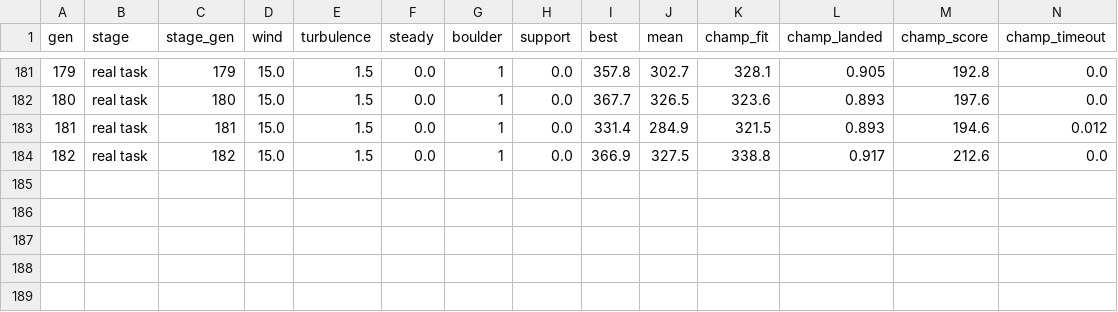
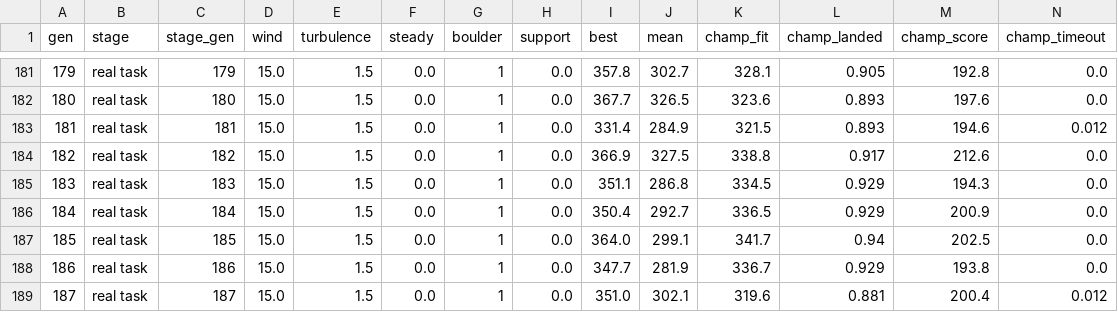
Before and after one commit to JCA374/lunarlander-curriculum, a CSV file: runs/K/stats.csv, drawn as a sheet; only a part is shown, gaps mark what is left out; rows hold the shown columns only; the diff names each change by its address in the sheet, - before the commit and + after, or states it on an @@ line.

```diff
--- a/runs/K/stats.csv
+++ b/runs/K/stats.csv
+row 185: 183 | real task | 183 | 15.0 | 1.5 | 0.0 | 1 | 0.0 | 351.1 | 286.8 | 334.5 | 0.929 | 194.3 | 0.0
+row 186: 184 | real task | 184 | 15.0 | 1.5 | 0.0 | 1 | 0.0 | 350.4 | 292.7 | 336.5 | 0.929 | 200.9 | 0.0
+row 187: 185 | real task | 185 | 15.0 | 1.5 | 0.0 | 1 | 0.0 | 364.0 | 299.1 | 341.7 | 0.94 | 202.5 | 0.0
+row 188: 186 | real task | 186 | 15.0 | 1.5 | 0.0 | 1 | 0.0 | 347.7 | 281.9 | 336.7 | 0.929 | 193.8 | 0.0
+row 189: 187 | real task | 187 | 15.0 | 1.5 | 0.0 | 1 | 0.0 | 351.0 | 302.1 | 319.6 | 0.881 | 200.4 | 0.012
```
Also changed, not shown: 4 other files.
